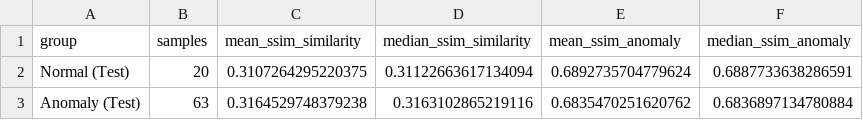
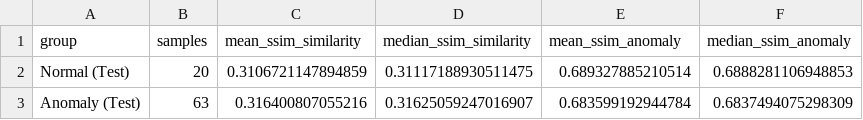
Before and after one commit to Chrysoula-Tsitsifa/INDUSTRIAL-BOTTLE-DEFECT-DETECTION, a CSV file: final_artifacts/notebook3_artifacts/ssim_test_score_summary.csv, drawn as a sheet.

```diff
--- a/final_artifacts/notebook3_artifacts/ssim_test_score_summary.csv
+++ b/final_artifacts/notebook3_artifacts/ssim_test_score_summary.csv
@@ -1,3 +1,3 @@
 group,samples,mean_ssim_similarity,median_ssim_similarity,mean_ssim_anomaly,median_ssim_anomaly
-Normal (Test),20,0.3107264295220375,0.31122663617134094,0.6892735704779624,0.6887733638286591
-Anomaly (Test),63,0.3164529748379238,0.3163102865219116,0.6835470251620762,0.6836897134780884
+Normal (Test),20,0.3106721147894859,0.31117188930511475,0.689327885210514,0.6888281106948853
+Anomaly (Test),63,0.316400807055216,0.31625059247016907,0.683599192944784,0.6837494075298309
```
Also changed, not shown: final_artifacts/notebook1_artifacts/per_defect_metrics.csv, final_artifacts/notebook2_artifacts/test_score_summary.csv, 23 other files.
